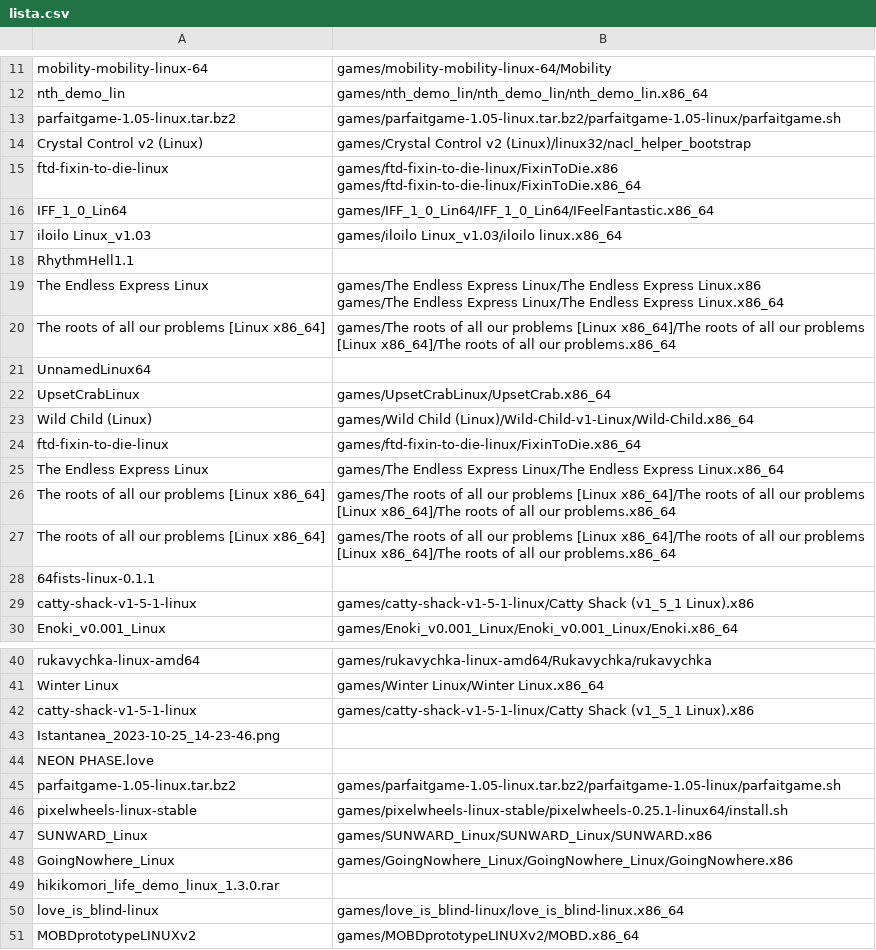
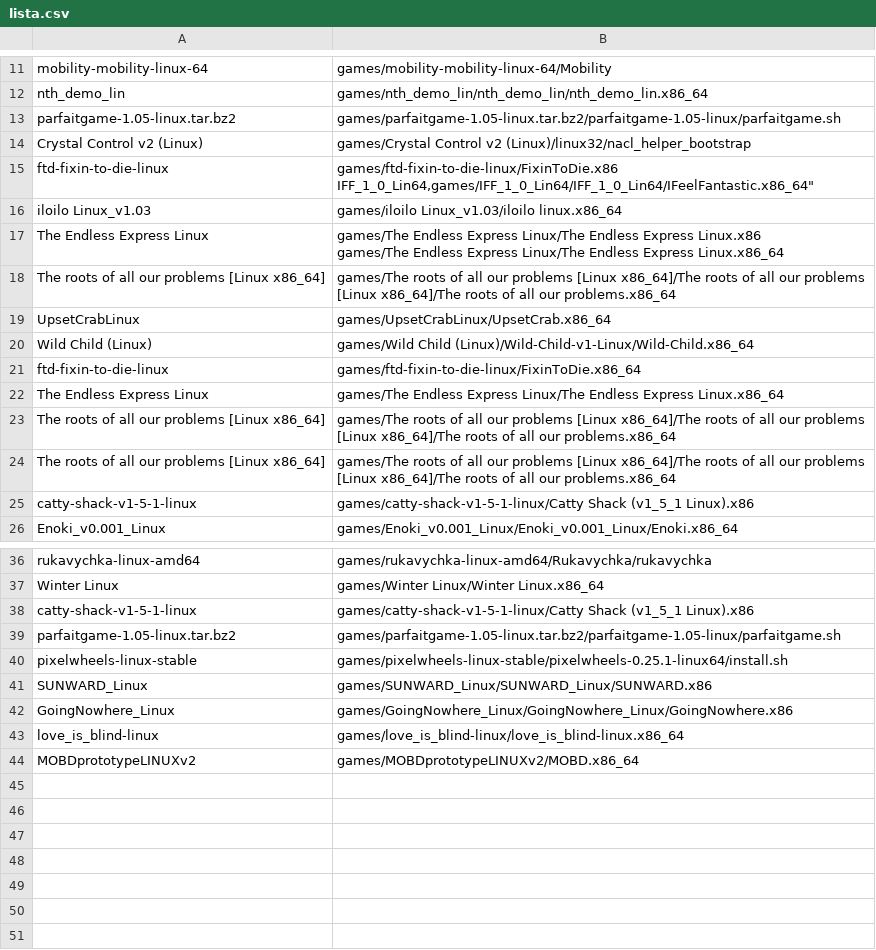
Before and after one commit to carlominucci/itchbox, a CSV file: lista.csv, drawn as a sheet; only a part is shown, gaps mark what is left out.

Commit message:
Update lista.csv

```diff
--- a/lista.csv
+++ b/lista.csv
@@ -14,7 +14,5 @@ parfaitgame-1.05-linux.tar.bz2,"games/parfaitgame-1.05-linux.tar.bz2/parfaitgame
 Crystal Control v2 (Linux),"games/Crystal Control v2 (Linux)/linux32/nacl_helper_bootstrap"
-ftd-fixin-to-die-linux,"games/ftd-fixin-to-die-linux/FixinToDie.x86
-games/ftd-fixin-to-die-linux/FixinToDie.x86_64"
-IFF_1_0_Lin64,"games/IFF_1_0_Lin64/IFF_1_0_Lin64/IFeelFantastic.x86_64"
+ftd-fixin-to-die-linux,"games/ftd-fixin-to-die-linux/FixinToDie.x86
+IFF_1_0_Lin64,"games/IFF_1_0_Lin64/IFF_1_0_Lin64/IFeelFantastic.x86_64"
 iloilo Linux_v1.03,"games/iloilo Linux_v1.03/iloilo linux.x86_64"
-RhythmHell1.1,""
 The Endless Express Linux,"games/The Endless Express Linux/The Endless Express Linux.x86
@@ -22,3 +20,2 @@ games/The Endless Express Linux/The Endless Express Linux.x86_64"
 The roots of all our problems [Linux x86_64],"games/The roots of all our problems [Linux x86_64]/The roots of all our problems [Linux x86_64]/The roots of all our problems.x86_64"
-UnnamedLinux64,""
 UpsetCrabLinux,"games/UpsetCrabLinux/UpsetCrab.x86_64"
@@ -29,3 +26,2 @@ The roots of all our problems [Linux x86_64],"games/The roots of all our problem
 The roots of all our problems [Linux x86_64],"games/The roots of all our problems [Linux x86_64]/The roots of all our problems [Linux x86_64]/The roots of all our problems.x86_64"
-64fists-linux-0.1.1,""
 catty-shack-v1-5-1-linux,"games/catty-shack-v1-5-1-linux/Catty Shack (v1_5_1 Linux).x86"
@@ -44,4 +40,2 @@ Winter Linux,"games/Winter Linux/Winter Linux.x86_64"
 catty-shack-v1-5-1-linux,"games/catty-shack-v1-5-1-linux/Catty Shack (v1_5_1 Linux).x86"
-Istantanea_2023-10-25_14-23-46.png,""
-NEON PHASE.love,""
 parfaitgame-1.05-linux.tar.bz2,"games/parfaitgame-1.05-linux.tar.bz2/parfaitgame-1.05-linux/parfaitgame.sh"
@@ -50,3 +44,2 @@ SUNWARD_Linux,"games/SUNWARD_Linux/SUNWARD_Linux/SUNWARD.x86"
 GoingNowhere_Linux,"games/GoingNowhere_Linux/GoingNowhere_Linux/GoingNowhere.x86"
-hikikomori_life_demo_linux_1.3.0.rar,""
 love_is_blind-linux,"games/love_is_blind-linux/love_is_blind-linux.x86_64"
```
